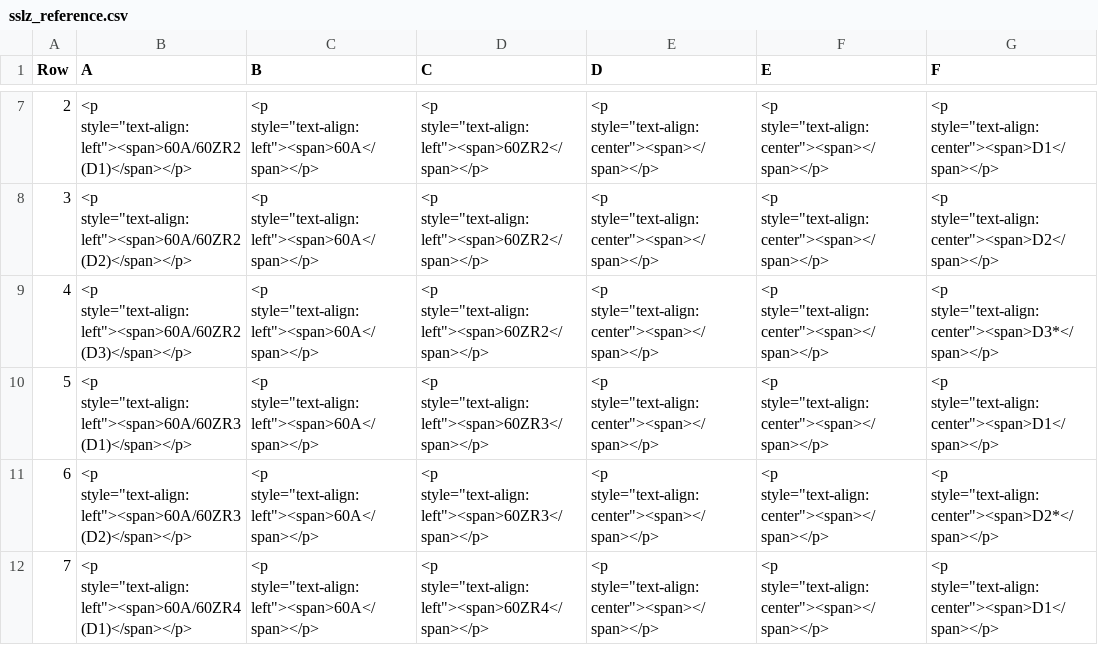
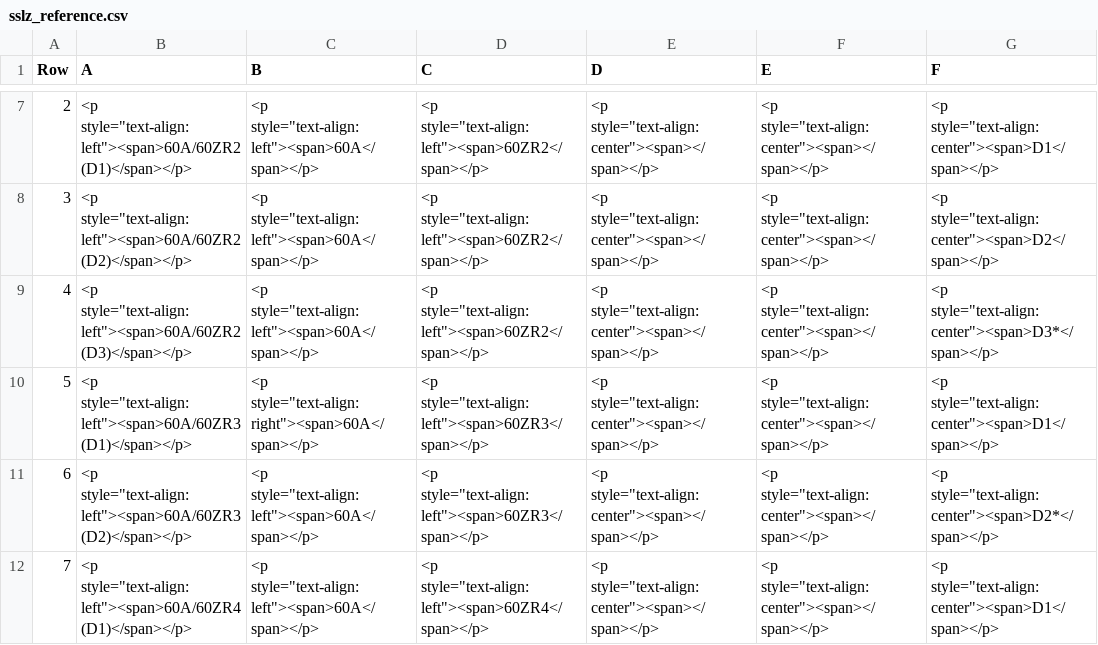
Before and after one commit to TruongQuangSB/set, a CSV file: java/bundles/org.eclipse.set.swtbot/test_res/table_reference/pphn/sslz_reference.csv, drawn as a sheet; only a part is shown, gaps mark what is left out; the diff names each change by its address in the sheet, - before the commit and + after, or states it on an @@ line.

```diff
--- a/java/bundles/org.eclipse.set.swtbot/test_res/table_reference/pphn/sslz_reference.csv
+++ b/java/bundles/org.eclipse.set.swtbot/test_res/table_reference/pphn/sslz_reference.csv
-C10 (B): <p style="text-align:left"><span>60A</span></p>
+C10 (B): <p style="text-align:right"><span>60A</span></p>
```
Also changed, not shown: java/bundles/org.eclipse.set.swtbot/test_res/table_reference/pphn/ssko_reference.csv, java/bundles/org.eclipse.set.swtbot/test_res/table_reference/pphn/sskw_reference.csv, 1 other file.
